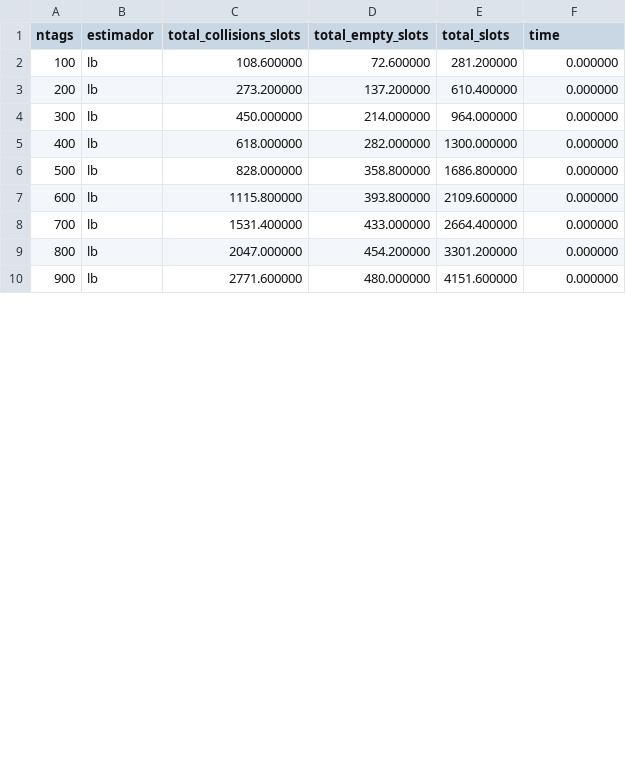
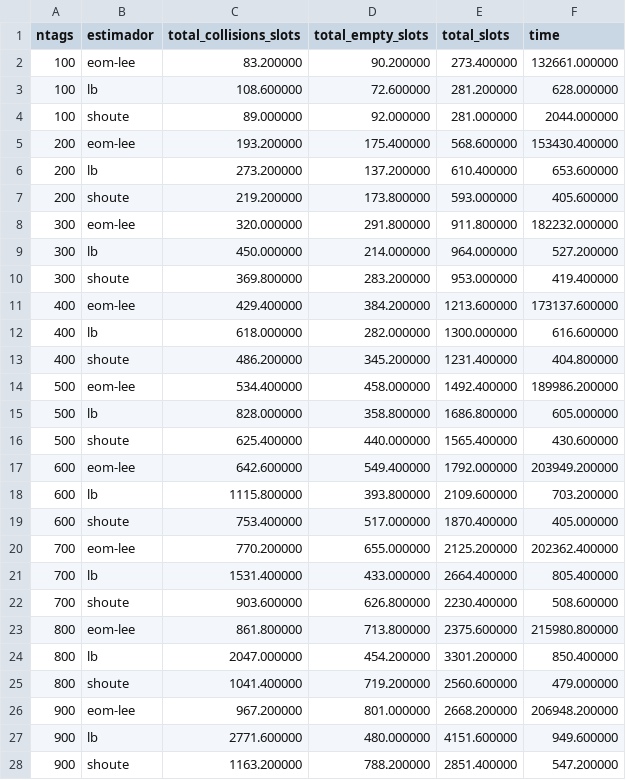
Before and after one commit to vitorcodesalittle/simulador-dfsa, a CSV file: plots/out.csv, drawn as a sheet; only a part is shown; the diff covers the shown part only.

Commit message:
fix plots

```diff
--- a/plots/out.csv
+++ b/plots/out.csv
@@ -1,10 +1,28 @@
 ntags,estimador,total_collisions_slots,total_empty_slots,total_slots,time
-100,lb,108.600000,72.600000,281.200000,0.000000
-200,lb,273.200000,137.200000,610.400000,0.000000
-300,lb,450.000000,214.000000,964.000000,0.000000
-400,lb,618.000000,282.000000,1300.000000,0.000000
-500,lb,828.000000,358.800000,1686.800000,0.000000
-600,lb,1115.800000,393.800000,2109.600000,0.000000
-700,lb,1531.400000,433.000000,2664.400000,0.000000
-800,lb,2047.000000,454.200000,3301.200000,0.000000
-900,lb,2771.600000,480.000000,4151.600000,0.000000
+100,eom-lee,83.200000,90.200000,273.400000,132661.000000
+100,lb,108.600000,72.600000,281.200000,628.000000
+100,shoute,89.000000,92.000000,281.000000,2044.000000
+200,eom-lee,193.200000,175.400000,568.600000,153430.400000
+200,lb,273.200000,137.200000,610.400000,653.600000
+200,shoute,219.200000,173.800000,593.000000,405.600000
+300,eom-lee,320.000000,291.800000,911.800000,182232.000000
+300,lb,450.000000,214.000000,964.000000,527.200000
+300,shoute,369.800000,283.200000,953.000000,419.400000
+400,eom-lee,429.400000,384.200000,1213.600000,173137.600000
+400,lb,618.000000,282.000000,1300.000000,616.600000
+400,shoute,486.200000,345.200000,1231.400000,404.800000
+500,eom-lee,534.400000,458.000000,1492.400000,189986.200000
+500,lb,828.000000,358.800000,1686.800000,605.000000
+500,shoute,625.400000,440.000000,1565.400000,430.600000
+600,eom-lee,642.600000,549.400000,1792.000000,203949.200000
+600,lb,1115.800000,393.800000,2109.600000,703.200000
+600,shoute,753.400000,517.000000,1870.400000,405.000000
+700,eom-lee,770.200000,655.000000,2125.200000,202362.400000
+700,lb,1531.400000,433.000000,2664.400000,805.400000
+700,shoute,903.600000,626.800000,2230.400000,508.600000
+800,eom-lee,861.800000,713.800000,2375.600000,215980.800000
+800,lb,2047.000000,454.200000,3301.200000,850.400000
+800,shoute,1041.400000,719.200000,2560.600000,479.000000
+900,eom-lee,967.200000,801.000000,2668.200000,206948.200000
+900,lb,2771.600000,480.000000,4151.600000,949.600000
+900,shoute,1163.200000,788.200000,2851.400000,547.200000
```
Also changed, not shown: 2 added rows and 1 edited cell elsewhere in this file, 6 other files.
